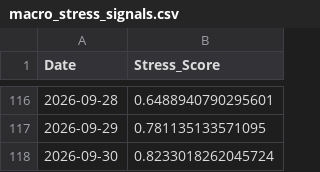
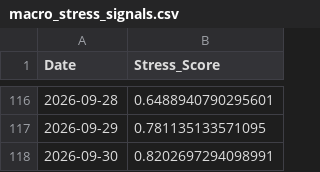
Before and after one commit to ExcelsiorSR/Project_QP, a CSV file: data/macro_stress_signals.csv, drawn as a sheet; only a part is shown, gaps mark what is left out.

```diff
--- a/data/macro_stress_signals.csv
+++ b/data/macro_stress_signals.csv
@@ -117,2 +117,2 @@ Date,Stress_Score
 2026-09-29,0.781135133571095
-2026-09-30,0.8233018262045724
+2026-09-30,0.8202697294098991
```
Also changed, not shown: 1 other file.
